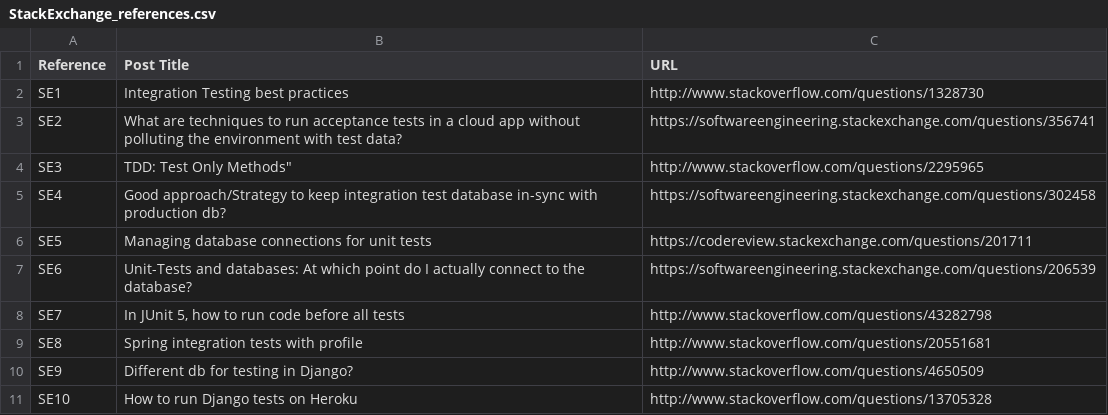
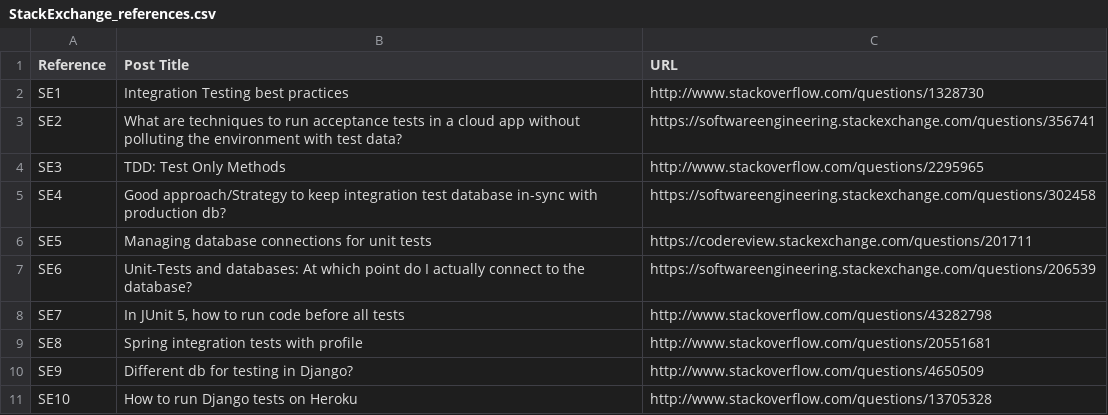
Before and after one commit to csnagy/infosys2022-db-manipulation-testing, a CSV file: problems/StackExchange_references.csv, drawn as a sheet; only a part is shown.

Commit message:
Update StackExchange_references.csv

```diff
--- a/problems/StackExchange_references.csv
+++ b/problems/StackExchange_references.csv
@@ -3,3 +3,3 @@ SE1,"Integration Testing best practices",http://www.stackoverflow.com/questions/
 SE2,"What are techniques to run acceptance tests in a cloud app without polluting the environment with test data?",https://softwareengineering.stackexchange.com/questions/356741
-SE3,"TDD: "Test Only Methods",http://www.stackoverflow.com/questions/2295965
+SE3,"TDD: Test Only Methods",http://www.stackoverflow.com/questions/2295965
 SE4,"Good approach/Strategy to keep integration test database in-sync with production db?",https://softwareengineering.stackexchange.com/questions/302458
```
